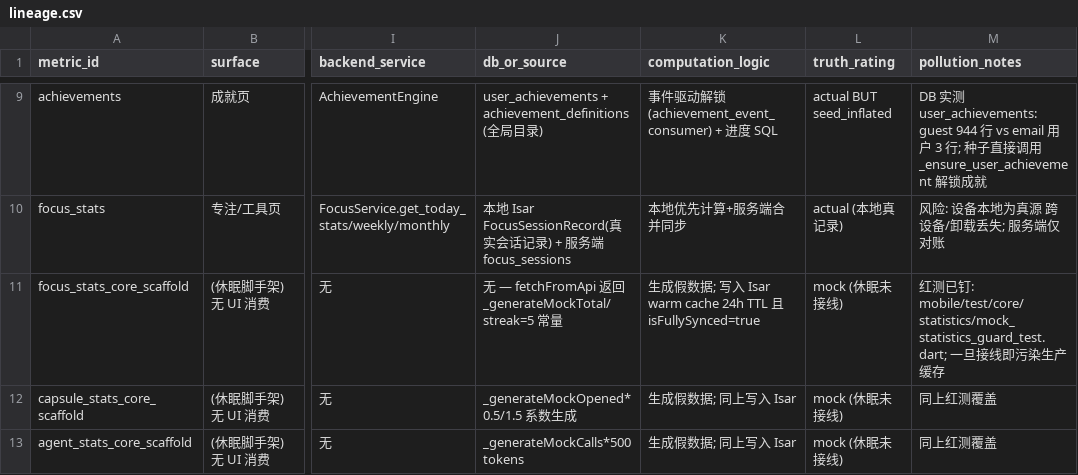
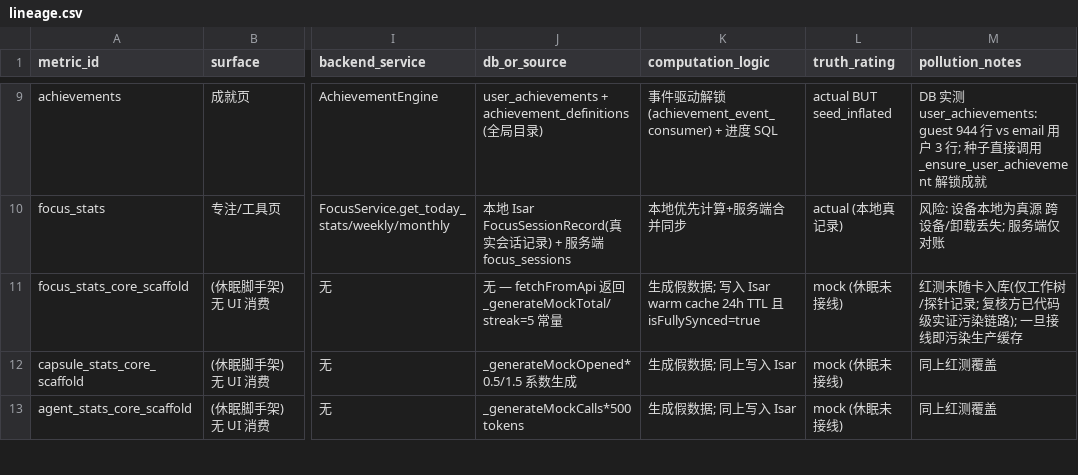
Before and after one commit to BRSAMAyu/Sparkle-project, a CSV file: v3-output/B-02/lineage.csv, drawn as a sheet; only a part is shown, gaps mark what is left out; the diff names each change by its address in the sheet, - before the commit and + after, or states it on an @@ line.

Commit message:
B-02 review CHANGES remediation (C1-C4) + independent REVIEW_RECEIPT
- C1: red-test references corrected across FINDINGS/COMPLETION_RECEIPT/
  lineage.csv/data_truth_inventory (file never landed in main; mechanism
  proven by code-path + dart-run probe, reviewer-verified)
- C2: INV-08/INV-09 CSV field-shift fixed (quoting), JSON regenerated from
  parsed CSV with corrected truth_class_counts + revision note
- C3: snapshot-drift annotation (users 219->248 etc, structural results hold)
- C4: F1 acceptance SQL now includes deleted_at IS NULL (not_deleted_filter)
- B-06 ENTITY_MAP.md summary line: 4 -> 8 duplicate-truth groups
- DYNAMIC_ISSUES: V3-FIX-01/02/03 opened (leaderboard cohort, IsPro
  entitlement hijack, mock->Isar pollution)
- REVIEW_RECEIPT.md from independent reviewer (4 assertions CONFIRMED and
  strengthened: top-100 also 100% guest; 166/166 guests is_pro; ud_daily
  92.6% guest) copied into v3-output/B-02/

```diff
--- a/v3-output/B-02/lineage.csv
+++ b/v3-output/B-02/lineage.csv
-M11 (pollution_notes): 红测已钉: mobile/test/core/statistics/mock_statistics_guard_test.dart; 一旦…
+M11 (pollution_notes): 红测未随卡入库(仅工作树/探针记录; 复核方已代码级实证污染链路); 一旦…
```
Also changed, not shown: v3-output/B-02/data_truth_inventory.csv, 7 other files.
